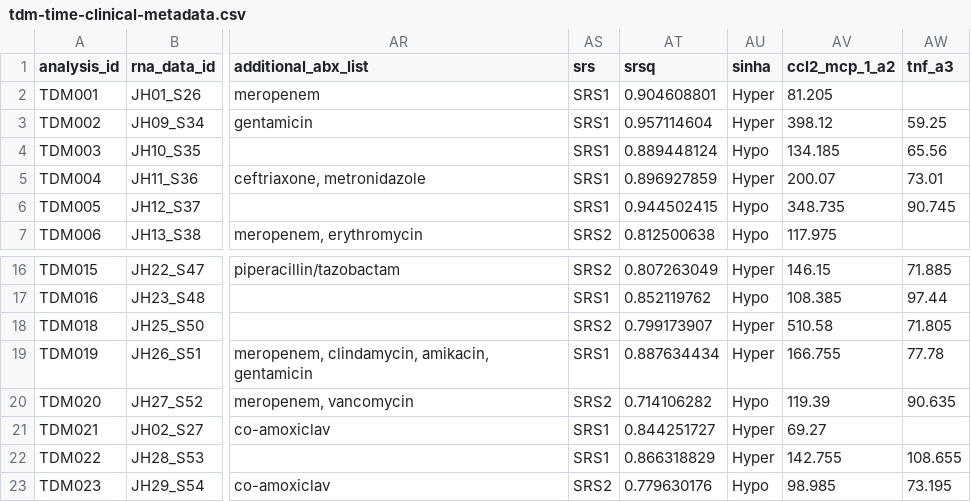
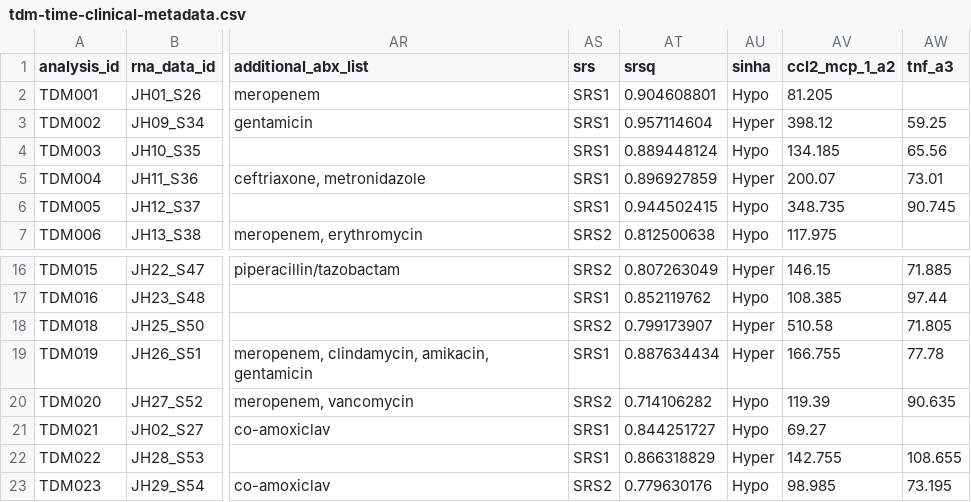
Before and after one commit to jhanse/tdm-time-public, a CSV file: Datasets/tdm-time-clinical-metadata.csv, drawn as a sheet; only a part is shown, gaps mark what is left out; the diff names each change by its address in the sheet, - before the commit and + after, or states it on an @@ line.

```diff
--- a/Datasets/tdm-time-clinical-metadata.csv
+++ b/Datasets/tdm-time-clinical-metadata.csv
-AU2 (sinha): Hyper
+AU2 (sinha): Hypo
-AU21 (sinha): Hyper
+AU21 (sinha): Hypo
```
Also changed, not shown: Datasets/tdm-time-monolix-piperacillin-pk.csv, Outputs/table1.csv, 1 other file.
